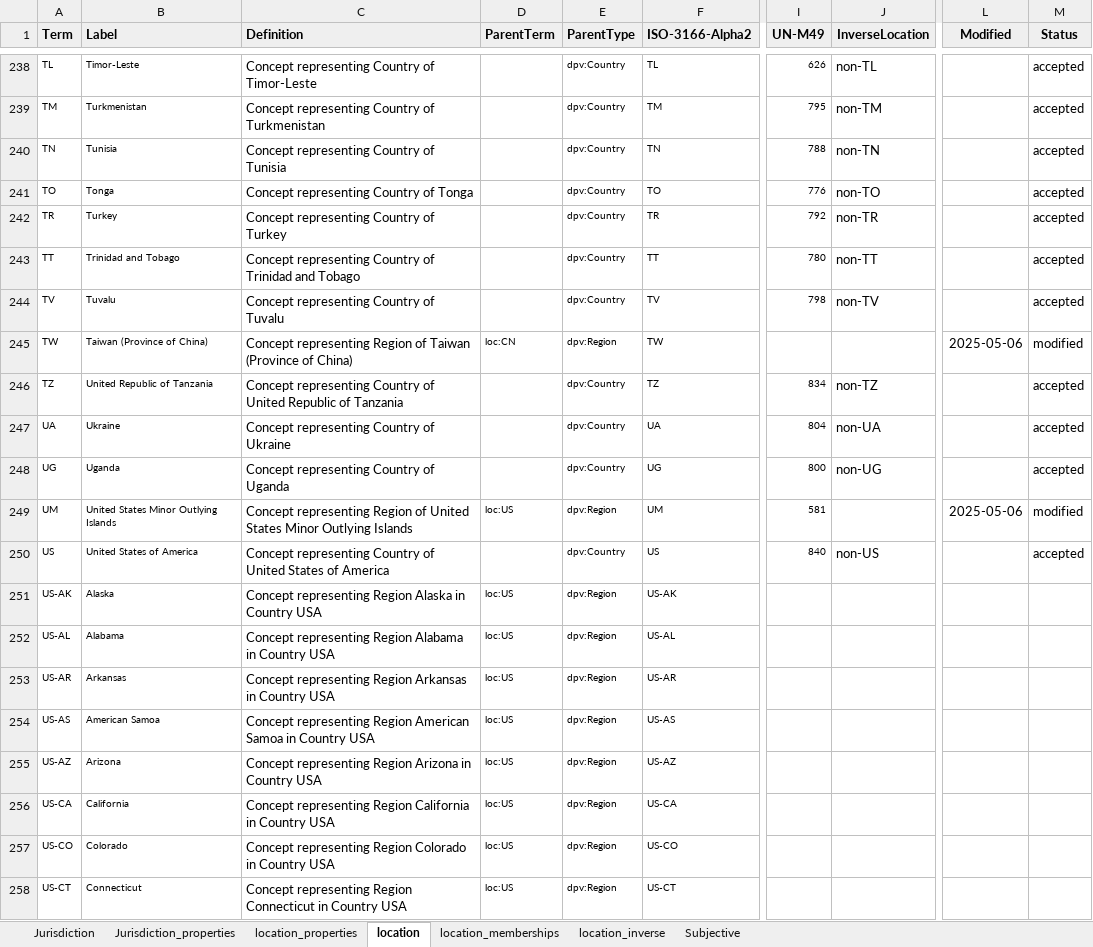
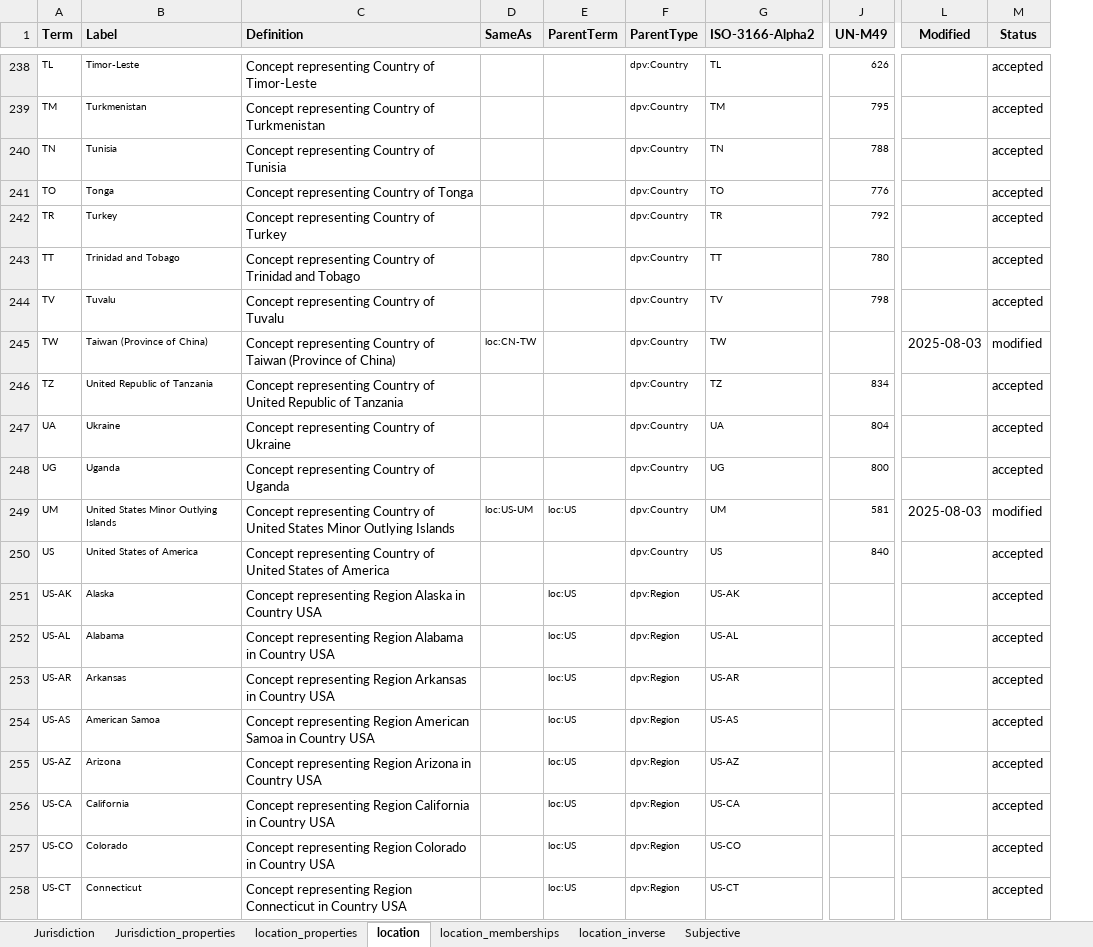
Before and after one commit to w3c/dpv, an Excel workbook: code/vocab_csv/location_jurisdiction.xlsx, sheet location, drawn as a sheet; only a part is shown, gaps mark what is left out; values as stored, in another font and other column widths than the file's, no borders; charts and pictures and conditional formats not drawn; removed rows and columns are numbered as before the commit, all else as after; the diff covers the shown part only; the diff names each change by its address in the sheet, - before the commit and + after, or states it on an @@ line.

Commit message:
fixes missing/incorrect LOC Country Codes #321
- some concepts were missing from the LOC country codes list as they
  were also subdivisions in other countries
- to fix this, each 3166-2 country code entry is represented as a
  Country, and if it is also part of another country, then this is
  expressed by using `skos:broader`
- additionally, the link between a 3166-2 country code and subdivision
  represenring the same concept is expressed using the relation
  `skos:sameAs` (bidirectional triples added)
- the HTML table output for country codes now contains two additional
  columns for same-as and part-of to represent these
- based on the discussions regarding #321 in meeting JUL-30

Co-authored-by: Arthit Suriyawongkul <arthit@gmail.com>

```diff
--- a/code/vocab_csv/location_jurisdiction.xlsx (sheet location)
+++ b/code/vocab_csv/location_jurisdiction.xlsx (sheet location)
+column D (SameAs), rows 245-249: loc:CN-TW |  |  |  | loc:US-UM
-column J (InverseLocation), rows 238-250: non-TL | non-TM | non-TN | non-TO | non-TR | non-TT | non-TV |  | non-TZ | non-UA | non-UG |  | non-US
-C245 (Definition): Concept representing Region of Taiwan…
+C245 (Definition): Concept representing Country of Taiwan…
-E245 (ParentTerm): loc:CN
+E245 (ParentTerm): (empty)
-F245 (ParentType): dpv:Region
+F245 (ParentType): dpv:Country
-L245 (Modified): 2025-05-06
+L245 (Modified): 2025-08-03
-C249 (Definition): Concept representing Region of United…
+C249 (Definition): Concept representing Country of United…
-F249 (ParentType): dpv:Region
+F249 (ParentType): dpv:Country
-L249 (Modified): 2025-05-06
+L249 (Modified): 2025-08-03
-M251:M258 (Status): (empty)
+M251:M258 (Status): accepted
```
Also changed, not shown: 2 added rows and 123 edited cells elsewhere in this sheet, sheet location_inverse, sheet location_memberships, formulas that keep their value, 17 other files.
